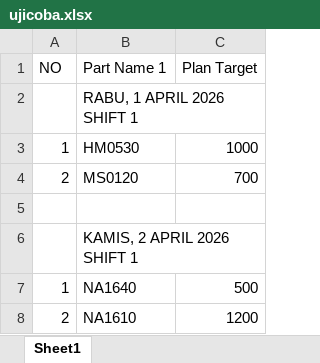
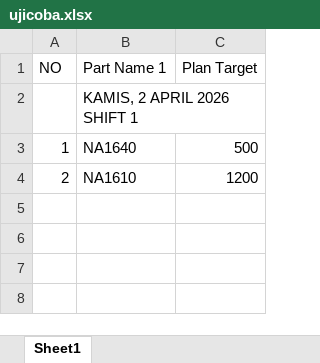
Before and after one commit to ikhsan5117/prd_extrude, an Excel workbook: ujicoba.xlsx, sheet Sheet1, drawn as a sheet; values as stored, in another font and other column widths than the file's, no borders; the diff names each change by its address in the sheet, - before the commit and + after, or states it on an @@ line.

```diff
--- a/ujicoba.xlsx (sheet Sheet1)
+++ b/ujicoba.xlsx (sheet Sheet1)
-row 2:  | RABU, 1 APRIL 2026 SHIFT 1
-row 3: 1 | HM0530 | 1000
-row 4: 2 | MS0120 | 700
-row 5: (empty)
```
Also changed, not shown: 2 other files.
